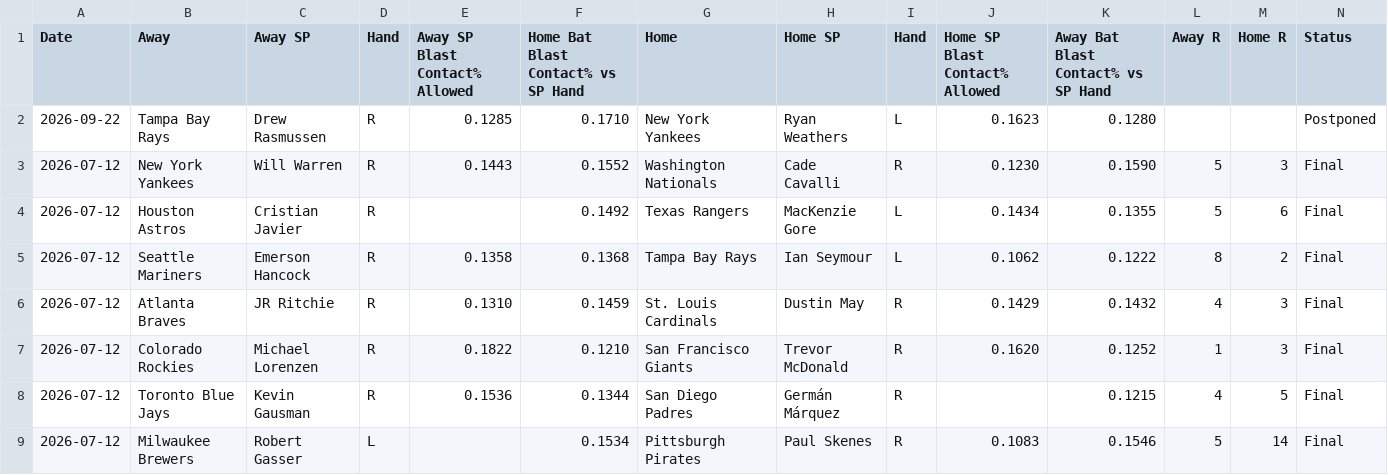
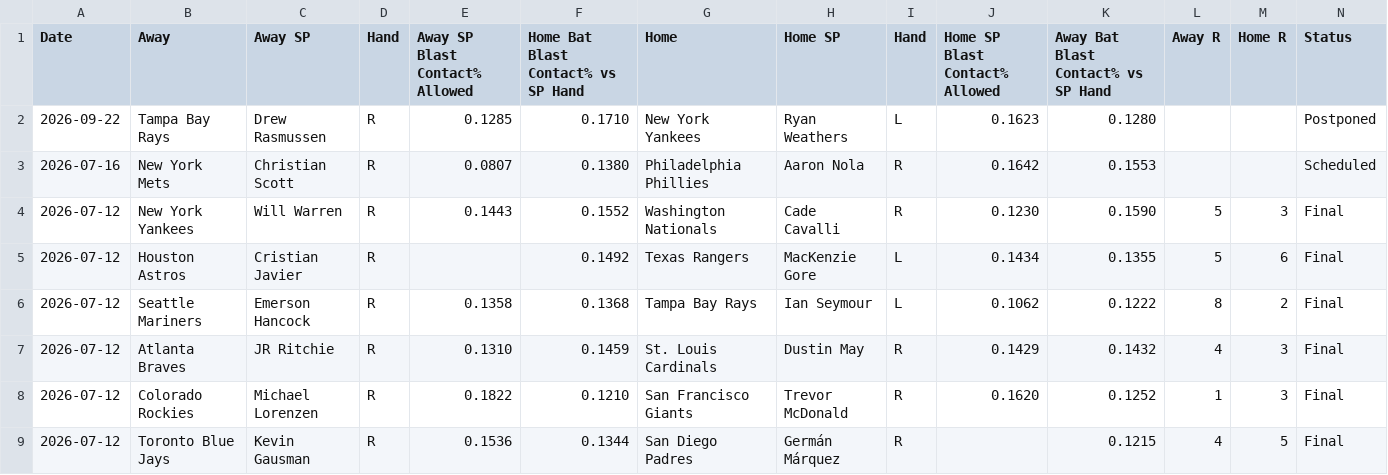
Before and after one commit to furuq2/blast-contact, a CSV file: data/master.csv, drawn as a sheet; only a part is shown; the shorter side is filled out with more unchanged rows.

```diff
--- a/data/master.csv
+++ b/data/master.csv
@@ -2,2 +2,3 @@ Date,Away,Away SP,Hand,Away SP Blast Contact% Allowed,Home Bat Blast Contact% vs
 2026-09-22,Tampa Bay Rays,Drew Rasmussen,R,0.1285,0.1710,New York Yankees,Ryan Weathers,L,0.1623,0.1280,,,Postponed
+2026-07-16,New York Mets,Christian Scott,R,0.0807,0.1380,Philadelphia Phillies,Aaron Nola,R,0.1642,0.1553,,,Scheduled
 2026-07-12,New York Yankees,Will Warren,R,0.1443,0.1552,Washington Nationals,Cade Cavalli,R,0.1230,0.1590,5,3,Final
```
Also changed, not shown: 1 other file.
